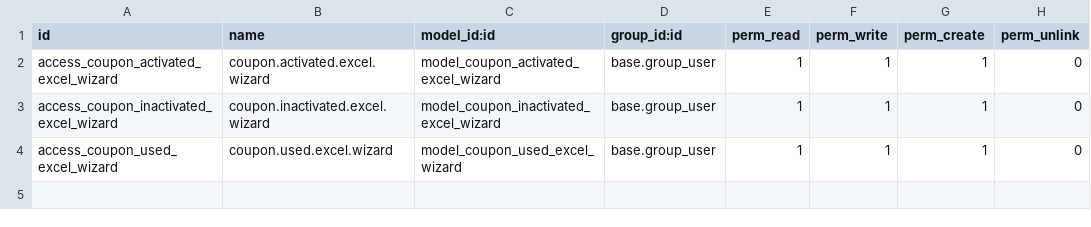
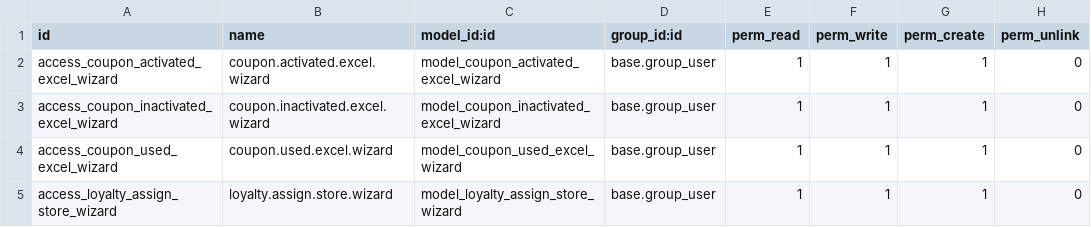
Before and after one commit to Recreatesys/HangHeung, a CSV file: discount_coupans/security/ir.model.access.csv, drawn as a sheet.

Commit message:
[Fix]Fix the discount coupans issue.

```diff
--- a/discount_coupans/security/ir.model.access.csv
+++ b/discount_coupans/security/ir.model.access.csv
@@ -4 +4,2 @@ access_coupon_inactivated_excel_wizard,coupon.inactivated.excel.wizard,model_cou
 access_coupon_used_excel_wizard,coupon.used.excel.wizard,model_coupon_used_excel_wizard,base.group_user,1,1,1,0
+access_loyalty_assign_store_wizard,loyalty.assign.store.wizard,model_loyalty_assign_store_wizard,base.group_user,1,1,1,0
```
Also changed, not shown: 13 other files.
